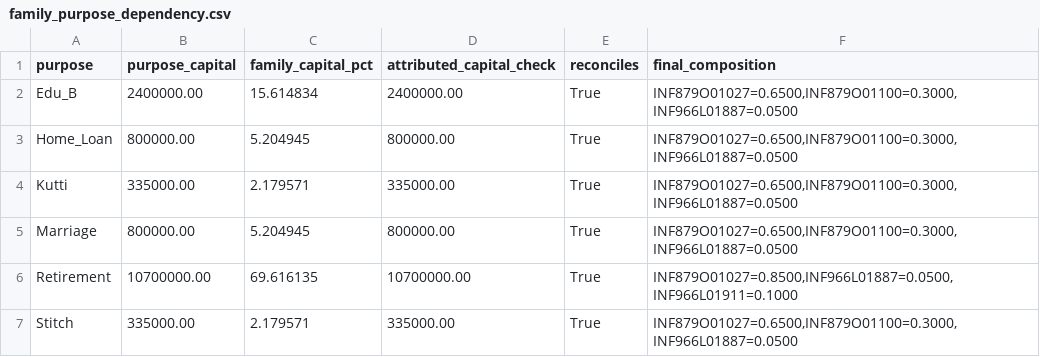
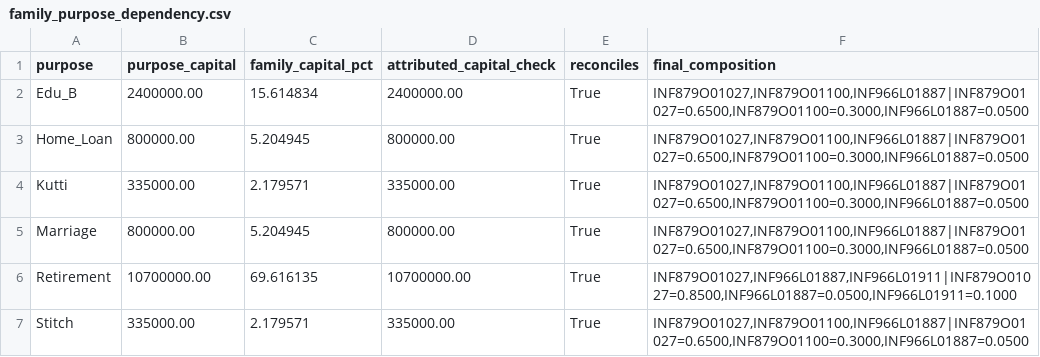
Before and after one commit to rrajeshkannan/lakshya, a CSV file: data/reviews/2026-09-06/family_purpose_dependency.csv, drawn as a sheet.

Commit message:
Persist family attribution review artifacts

```diff
--- a/data/reviews/2026-09-06/family_purpose_dependency.csv
+++ b/data/reviews/2026-09-06/family_purpose_dependency.csv
@@ -1,7 +1,7 @@
 purpose,purpose_capital,family_capital_pct,attributed_capital_check,reconciles,final_composition
-Edu_B,2400000.00,15.614834,2400000.00,True,"INF879O01027=0.6500,INF879O01100=0.3000,INF966L01887=0.0500"
-Home_Loan,800000.00,5.204945,800000.00,True,"INF879O01027=0.6500,INF879O01100=0.3000,INF966L01887=0.0500"
-Kutti,335000.00,2.179571,335000.00,True,"INF879O01027=0.6500,INF879O01100=0.3000,INF966L01887=0.0500"
-Marriage,800000.00,5.204945,800000.00,True,"INF879O01027=0.6500,INF879O01100=0.3000,INF966L01887=0.0500"
-Retirement,10700000.00,69.616135,10700000.00,True,"INF879O01027=0.8500,INF966L01887=0.0500,INF966L01911=0.1000"
-Stitch,335000.00,2.179571,335000.00,True,"INF879O01027=0.6500,INF879O01100=0.3000,INF966L01887=0.0500"
+Edu_B,2400000.00,15.614834,2400000.00,True,"INF879O01027,INF879O01100,INF966L01887|INF879O01027=0.6500,INF879O01100=0.3000,INF966L01887=0.0500"
+Home_Loan,800000.00,5.204945,800000.00,True,"INF879O01027,INF879O01100,INF966L01887|INF879O01027=0.6500,INF879O01100=0.3000,INF966L01887=0.0500"
+Kutti,335000.00,2.179571,335000.00,True,"INF879O01027,INF879O01100,INF966L01887|INF879O01027=0.6500,INF879O01100=0.3000,INF966L01887=0.0500"
+Marriage,800000.00,5.204945,800000.00,True,"INF879O01027,INF879O01100,INF966L01887|INF879O01027=0.6500,INF879O01100=0.3000,INF966L01887=0.0500"
+Retirement,10700000.00,69.616135,10700000.00,True,"INF879O01027,INF966L01887,INF966L01911|INF879O01027=0.8500,INF966L01887=0.0500,INF966L01911=0.1000"
+Stitch,335000.00,2.179571,335000.00,True,"INF879O01027,INF879O01100,INF966L01887|INF879O01027=0.6500,INF879O01100=0.3000,INF966L01887=0.0500"
```
Also changed, not shown: data/reviews/2026-09-06/family_fund_concentration.csv, 1 other file.
